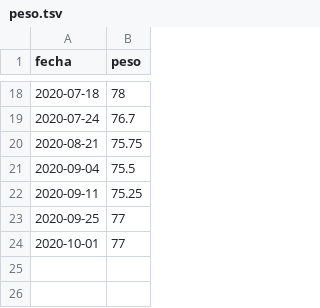
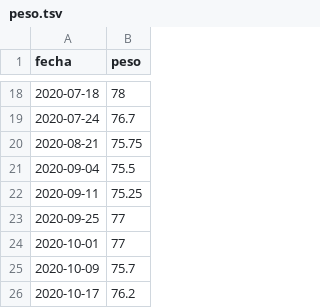
Before and after one commit to aaizemberg/infovis, a TSV file: data/peso.tsv, drawn as a sheet; only a part is shown, gaps mark what is left out; the diff names each change by its address in the sheet, - before the commit and + after, or states it on an @@ line.

Commit message:
Update peso.tsv

```diff
--- a/data/peso.tsv
+++ b/data/peso.tsv
+row 25: 2020-10-09 | 75.7
+row 26: 2020-10-17 | 76.2
```
